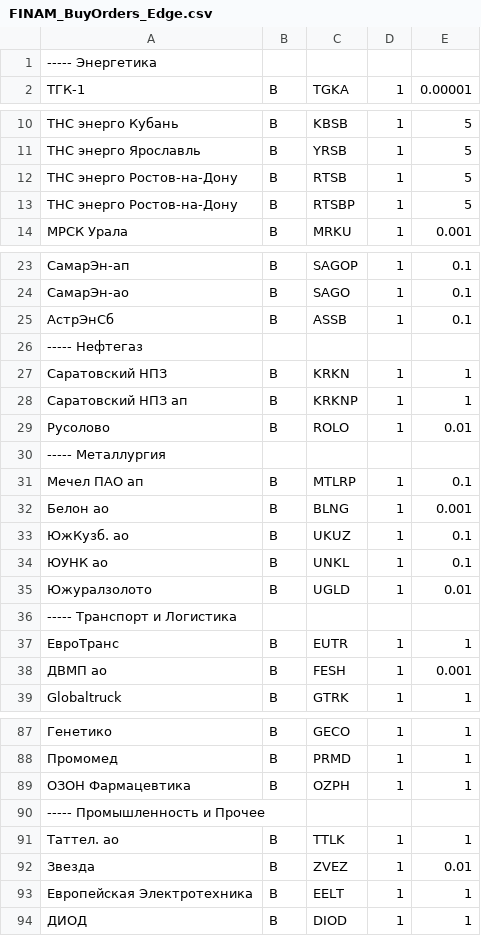
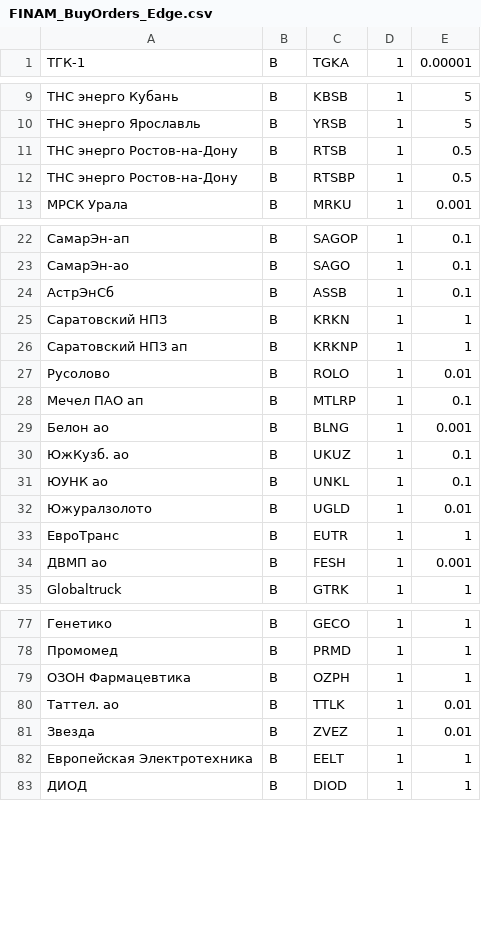
Before and after one commit to PrNebelung/QuikAssistant-1, a CSV file: Data/FINAM_BuyOrders_Edge.csv, drawn as a sheet; only a part is shown, gaps mark what is left out; removed rows and columns are numbered as before the commit, all else as after; the diff covers the shown part only; the diff names each change by its address in the sheet, - before the commit and + after, or states it on an @@ line.

```diff
--- a/Data/FINAM_BuyOrders_Edge.csv
+++ b/Data/FINAM_BuyOrders_Edge.csv
-row 1: ----- Энергетика
-E11:E12: 5
+E11:E12: 0.5
-row 26: ----- Нефтегаз
-row 30: ----- Металлургия
-row 36: ----- Транспорт и Логистика
-row 90: ----- Промышленность и Прочее
-E80: 1
+E80: 0.01
```
Also changed, not shown: 6 removed rows and 3 edited cells elsewhere in this file, Data/MyTrades.csv, Data/VTB_BuyOrders.csv, 9 other files.
